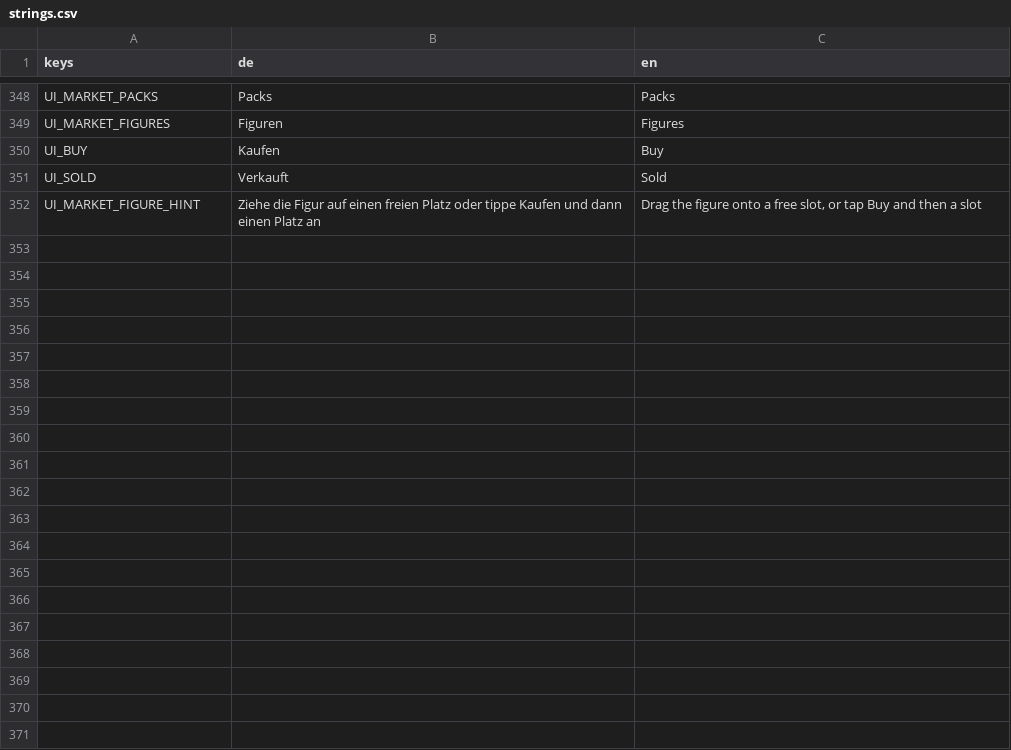
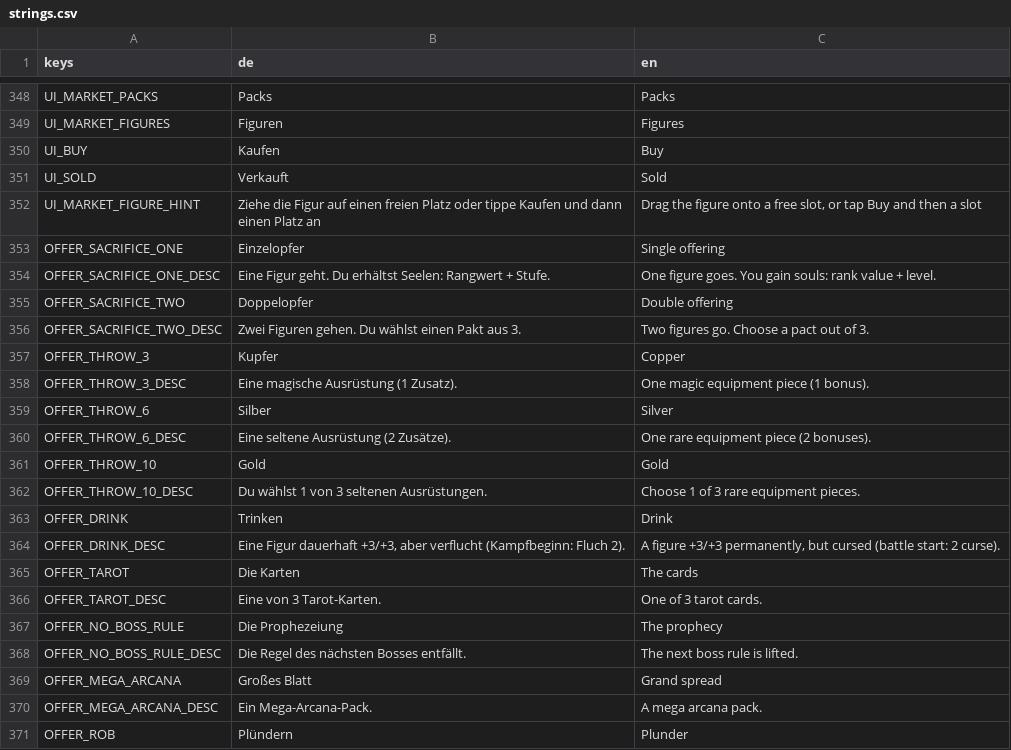
Before and after one commit to aaronvogel77-source/Roguelike, a CSV file: translations/strings.csv, drawn as a sheet; only a part is shown, gaps mark what is left out; the diff covers the shown part only; the diff names each change by its address in the sheet, - before the commit and + after, or states it on an @@ line.

```diff
--- a/translations/strings.csv
+++ b/translations/strings.csv
+row 353: OFFER_SACRIFICE_ONE | Einzelopfer | Single offering
+row 354: OFFER_SACRIFICE_ONE_DESC | Eine Figur geht. Du erhältst Seelen: Rangwert + Stufe. | One figure goes. You gain souls: rank value + level.
+row 355: OFFER_SACRIFICE_TWO | Doppelopfer | Double offering
+row 356: OFFER_SACRIFICE_TWO_DESC | Zwei Figuren gehen. Du wählst einen Pakt aus 3. | Two figures go. Choose a pact out of 3.
+row 357: OFFER_THROW_3 | Kupfer | Copper
+row 358: OFFER_THROW_3_DESC | Eine magische Ausrüstung (1 Zusatz). | One magic equipment piece (1 bonus).
+row 359: OFFER_THROW_6 | Silber | Silver
+row 360: OFFER_THROW_6_DESC | Eine seltene Ausrüstung (2 Zusätze). | One rare equipment piece (2 bonuses).
+row 361: OFFER_THROW_10 | Gold | Gold
+row 362: OFFER_THROW_10_DESC | Du wählst 1 von 3 seltenen Ausrüstungen. | Choose 1 of 3 rare equipment pieces.
+row 363: OFFER_DRINK | Trinken | Drink
+row 364: OFFER_DRINK_DESC | Eine Figur dauerhaft +3/+3, aber verflucht (Kampfbeginn: Fluch 2). | A figure +3/+3 permanently, but cursed (battle start: 2 curse).
+row 365: OFFER_TAROT | Die Karten | The cards
+row 366: OFFER_TAROT_DESC | Eine von 3 Tarot-Karten. | One of 3 tarot cards.
+row 367: OFFER_NO_BOSS_RULE | Die Prophezeiung | The prophecy
+row 368: OFFER_NO_BOSS_RULE_DESC | Die Regel des nächsten Bosses entfällt. | The next boss rule is lifted.
+row 369: OFFER_MEGA_ARCANA | Großes Blatt | Grand spread
+row 370: OFFER_MEGA_ARCANA_DESC | Ein Mega-Arcana-Pack. | A mega arcana pack.
+row 371: OFFER_ROB | Plündern | Plunder
```
Also changed, not shown: 26 added rows and 2 edited cells elsewhere in this file, 6 other files.
